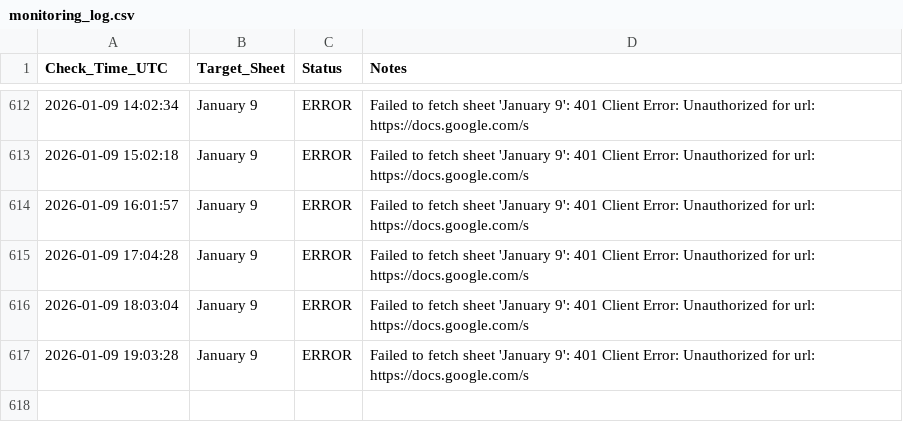
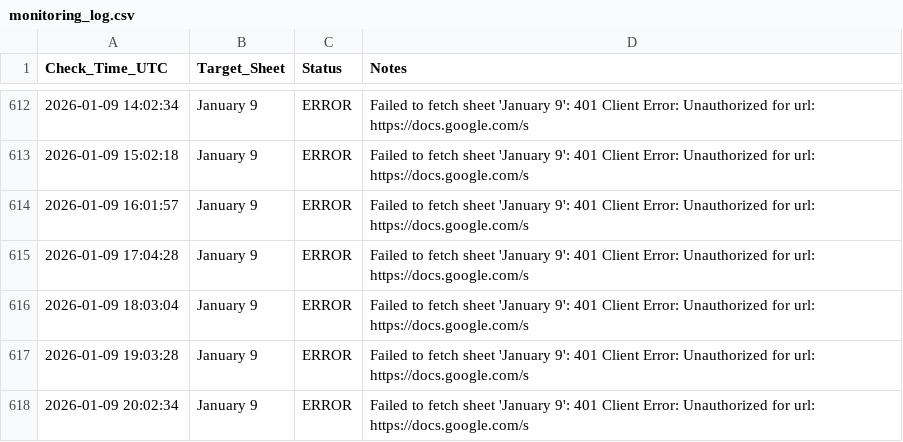
Before and after one commit to Yashwanth9394/sheet-notifier, a CSV file: monitoring_log.csv, drawn as a sheet; only a part is shown, gaps mark what is left out; the diff names each change by its address in the sheet, - before the commit and + after, or states it on an @@ line.

Commit message:
📈 Update sheet availability log

```diff
--- a/monitoring_log.csv
+++ b/monitoring_log.csv
+row 618: 2026-01-09 20:02:34 | January 9 | ERROR | Failed to fetch sheet 'January 9': 401 Client Error: Unauthorized for url: https://docs.google.com/s
```
